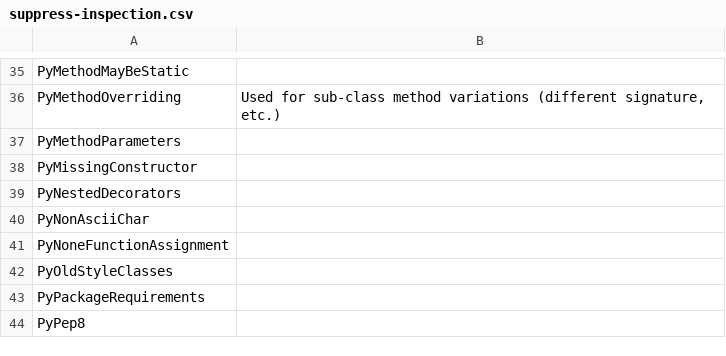
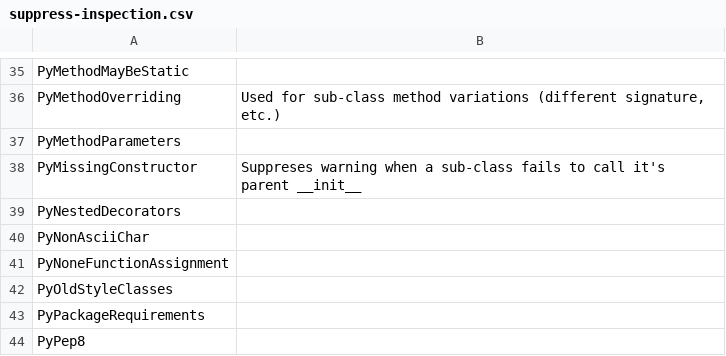
Before and after one commit to whitews/pycharm-inspection-suppression-list, a CSV file: suppress-inspection.csv, drawn as a sheet; only a part is shown, gaps mark what is left out.

Commit message:
description for PyMissingConstructor

```diff
--- a/suppress-inspection.csv
+++ b/suppress-inspection.csv
@@ -37,3 +37,3 @@ PyMethodOverriding, "Used for sub-class method variations (different signature,
 PyMethodParameters,
-PyMissingConstructor,
+PyMissingConstructor, "Suppreses warning when a sub-class fails to call it's parent __init__"
 PyNestedDecorators,
```
